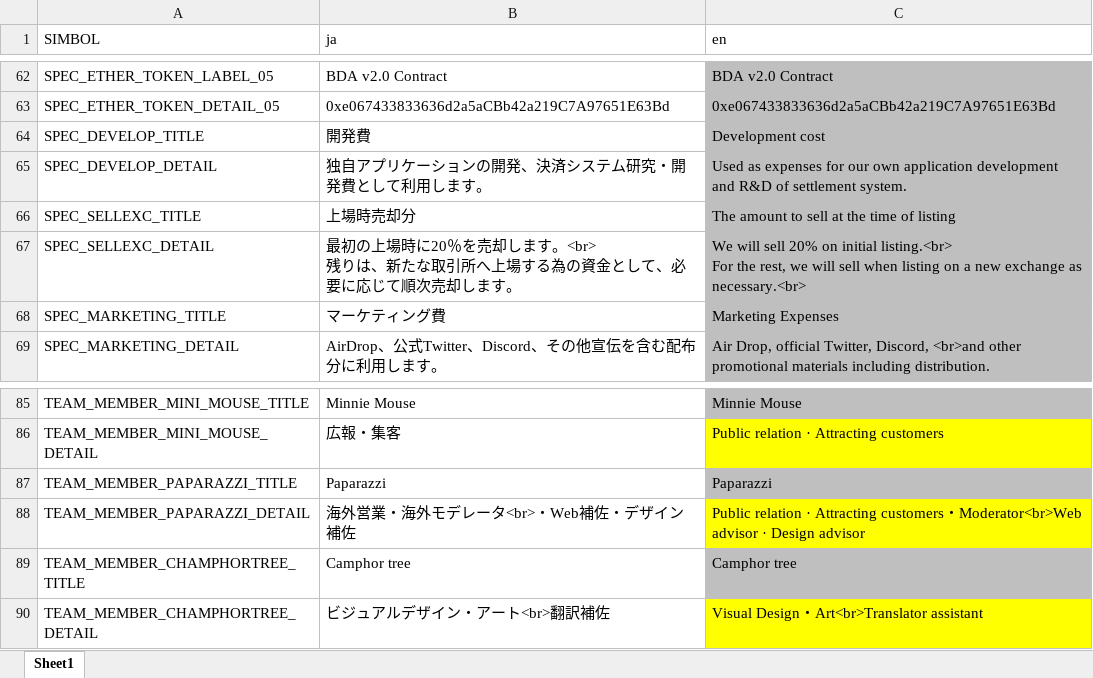
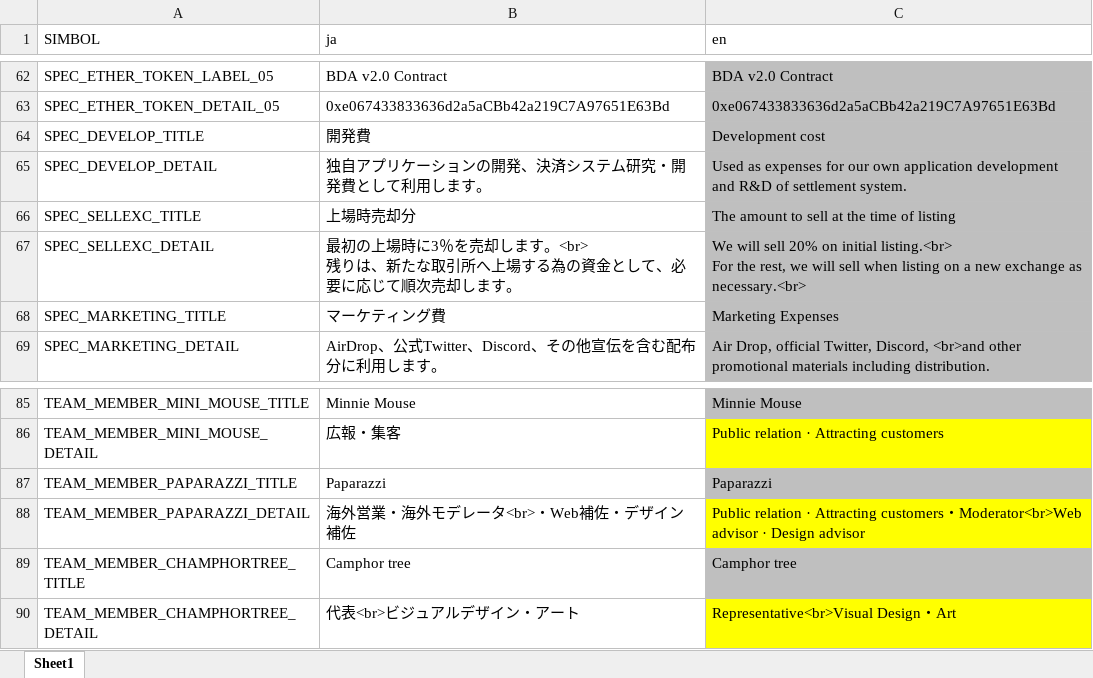
Before and after one commit to BDACOIN/bdacoin.org, an Excel workbook: public_html/localize/localize.xlsm, sheet Sheet1, drawn as a sheet; only a part is shown, gaps mark what is left out; values as stored, in another font and other column widths than the file's, no borders; the diff names each change by its address in the sheet, - before the commit and + after, or states it on an @@ line.

```diff
--- a/public_html/localize/localize.xlsm (sheet Sheet1)
+++ b/public_html/localize/localize.xlsm (sheet Sheet1)
-B67 (ja): …上場時に20％を売却…
+B67 (ja): …上場時に3％を売却…
-B90 (ja): ビジュアルデザイン・アート<br>翻訳補佐
+B90 (ja): 代表<br>ビジュアルデザイン・アート
-C90 (en): Visual Design・Art<br>Translator assistant
+C90 (en): Representative<br>Visual Design・Art
```
Also changed, not shown: 2 other files.
